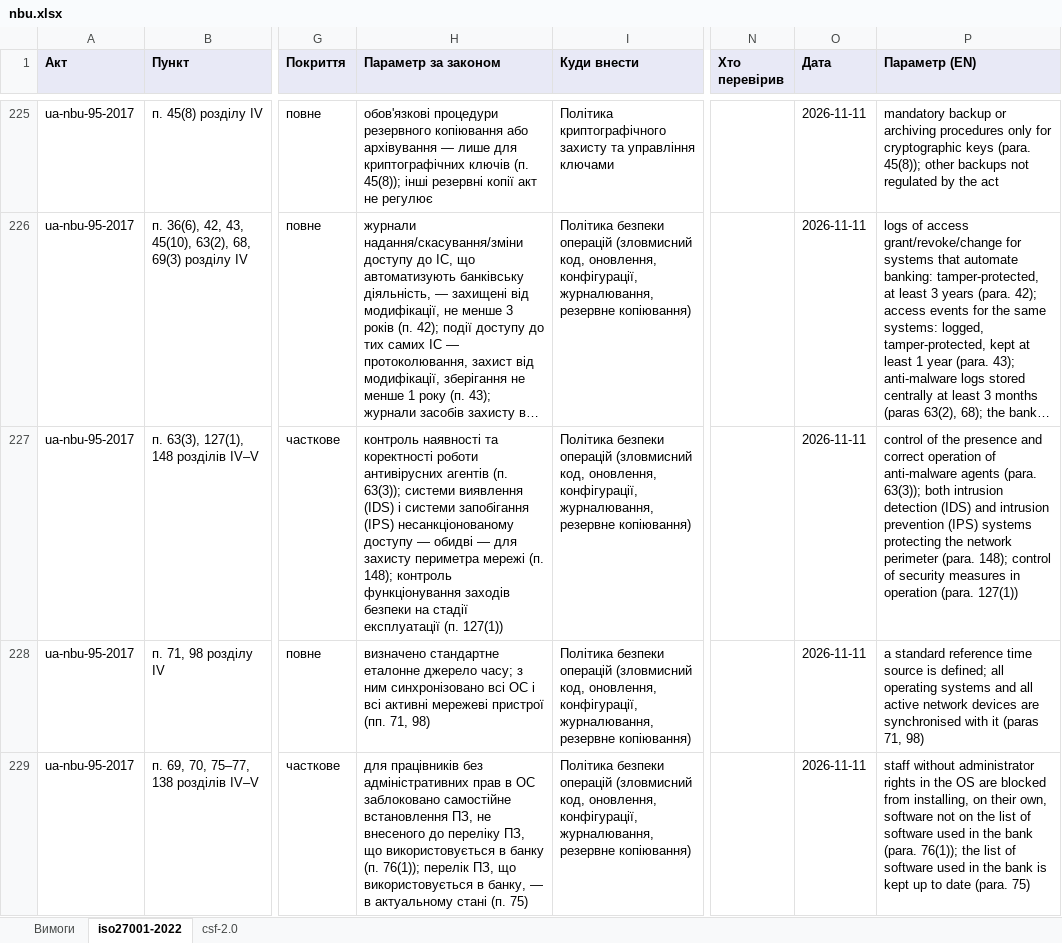
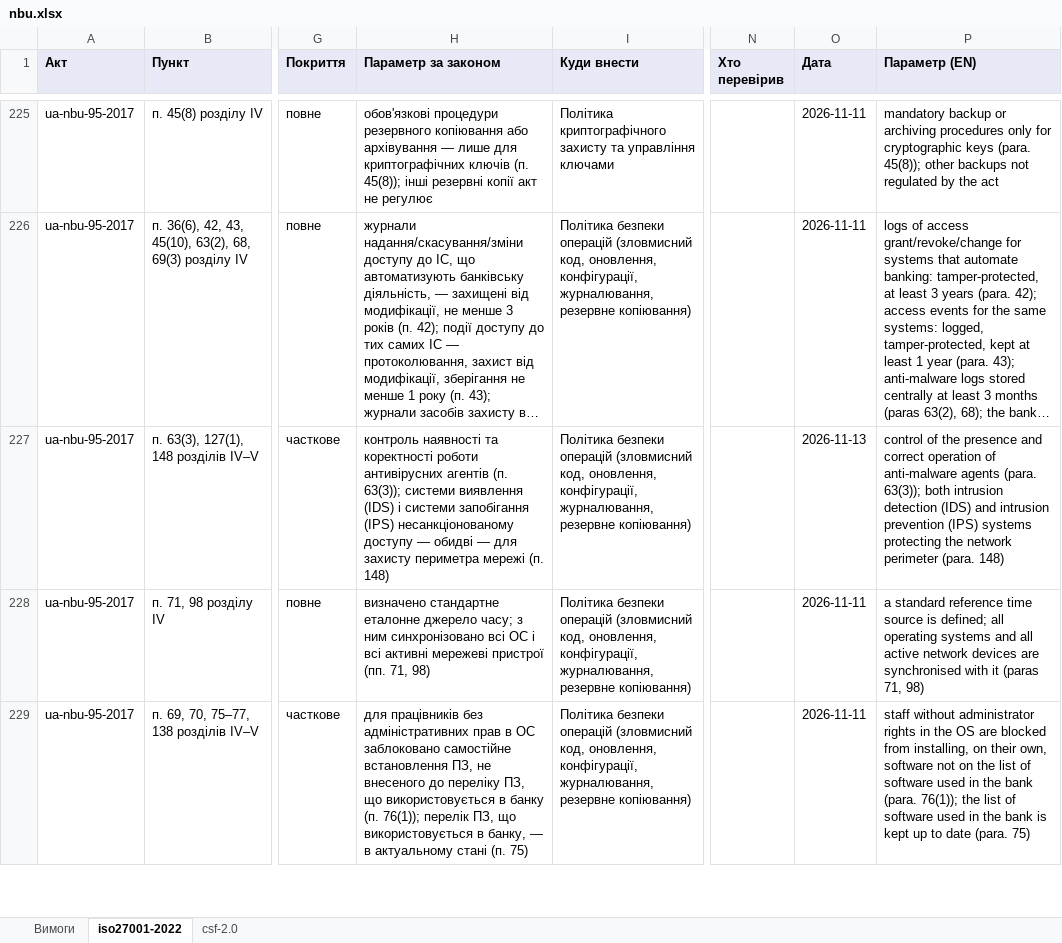
Before and after one commit to Ivan-Gokin/grc-foundation-ua, an Excel workbook: mappings/nbu.xlsx, sheet iso27001-2022, drawn as a sheet; only a part is shown, gaps mark what is left out; long unchanged cells end in …; values as stored, in another font and other column widths than the file's, no borders; the diff covers the shown part only; the diff names each change by its address in the sheet, - before the commit and + after, or states it on an @@ line.

```diff
--- a/mappings/nbu.xlsx (sheet iso27001-2022)
+++ b/mappings/nbu.xlsx (sheet iso27001-2022)
-H227 (Параметр за законом): …мережі (п. 148); контроль функціонування заходів безпеки на стадії експлуатації (п. 127(1))
+H227 (Параметр за законом): …мережі (п. 148)
-O227 (Дата): 2026-11-11
+O227 (Дата): 2026-11-13
-P227 (Параметр (EN)): …perimeter (para. 148); control of security measures in operation (para. 127(1))
+P227 (Параметр (EN)): …perimeter (para. 148)
```
Also changed, not shown: 2 added rows and 38 edited cells elsewhere in this sheet, sheet csf-2.0, sheet Вимоги, mappings/cmu-373-736.xlsx, mappings/law-80-94-vr.xlsx, 1 other file.
